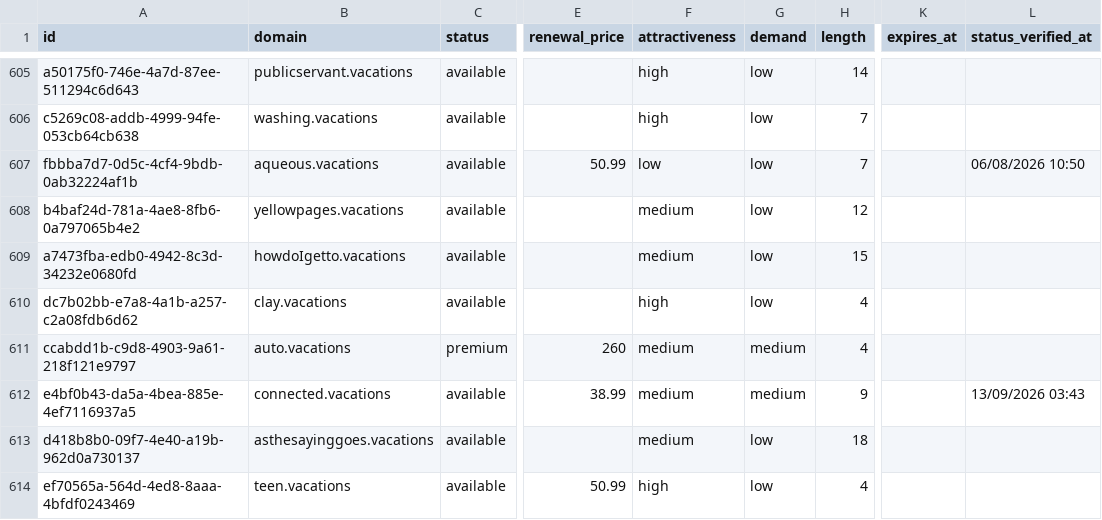
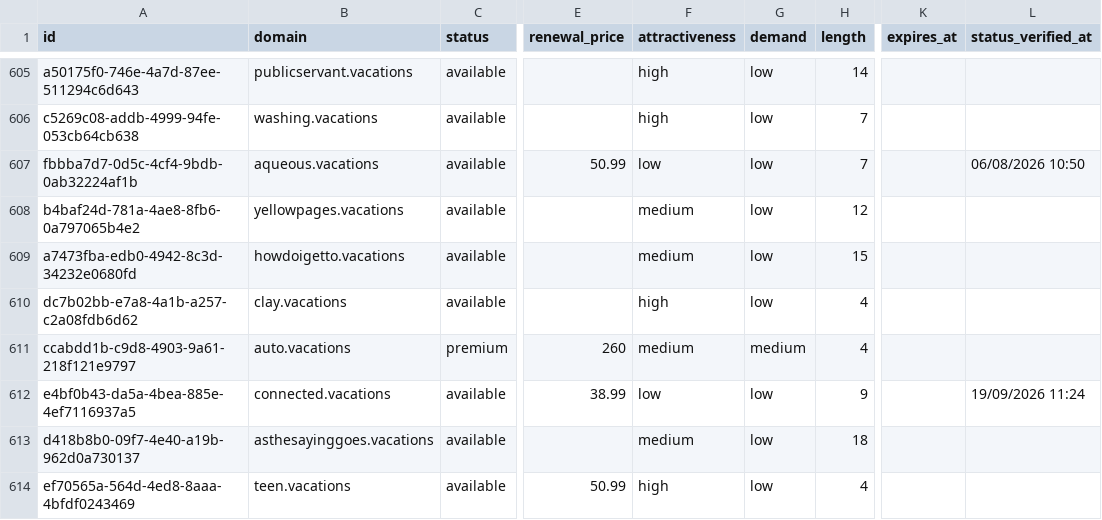
Before and after one commit to UniqueDomains/vacations-oneword-domains, a CSV file: vacations.csv, drawn as a sheet; only a part is shown, gaps mark what is left out; the diff covers the shown part only; the diff names each change by its address in the sheet, - before the commit and + after, or states it on an @@ line.

Commit message:
Domains update

```diff
--- a/vacations.csv
+++ b/vacations.csv
-B609 (domain): howdoIgetto.vacations
+B609 (domain): howdoigetto.vacations
-F612 (attractiveness): medium
+F612 (attractiveness): low
-G612 (demand): medium
+G612 (demand): low
-L612 (status_verified_at): 13/09/2026 03:43
+L612 (status_verified_at): 19/09/2026 11:24
```
Also changed, not shown: 3 added rows, 3 removed rows and 85 edited cells elsewhere in this file, 4 other files.
